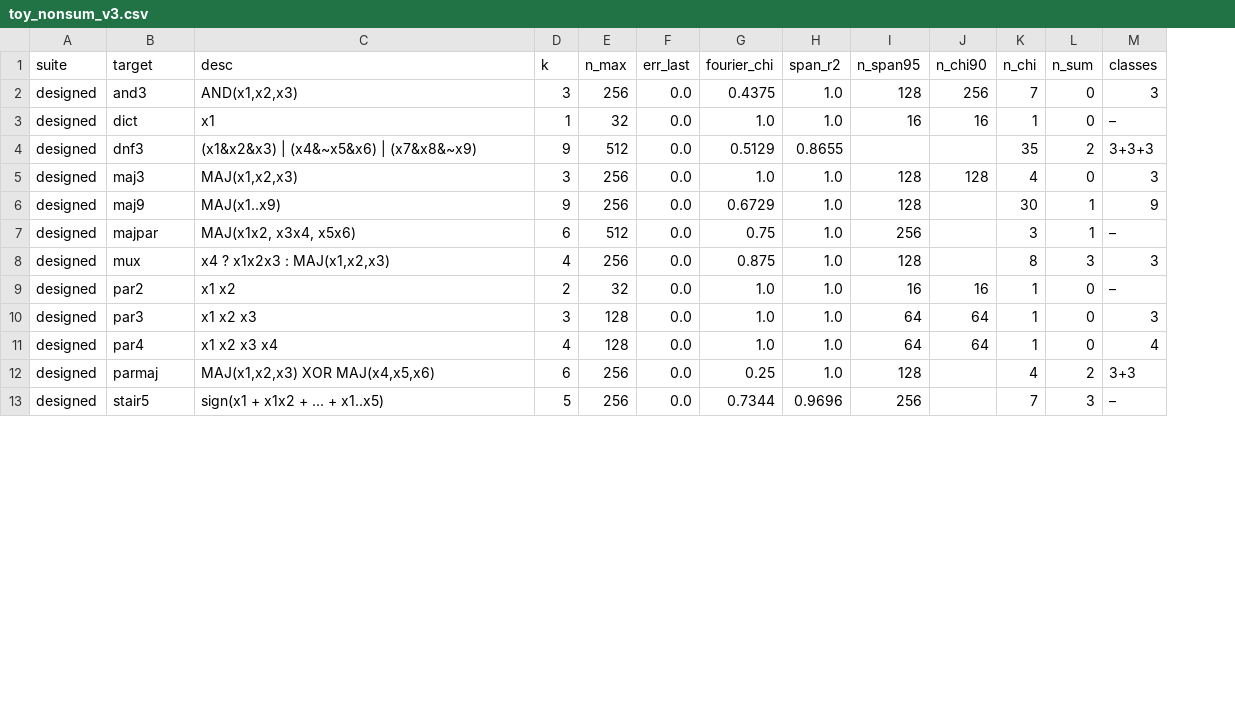
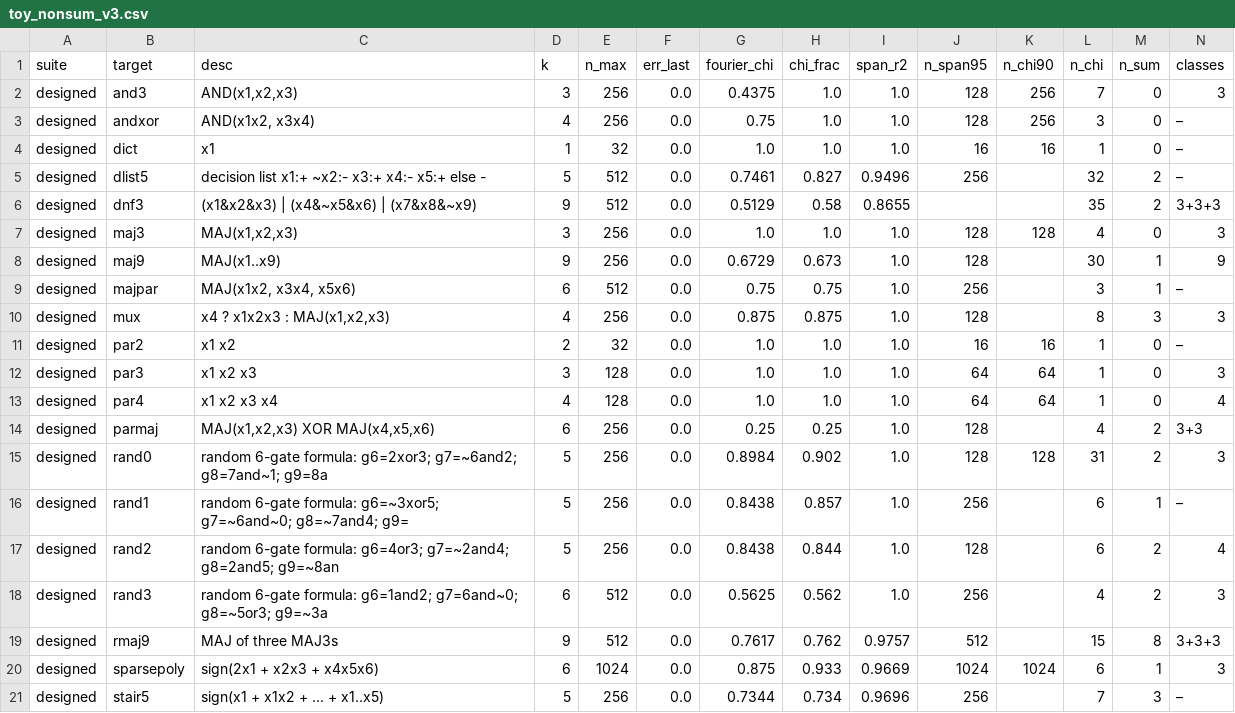
Before and after one commit to kaarelh/AI-works, a CSV file: gd-circuit-growth/study/part10/interp/tables/toy_nonsum_v3.csv, drawn as a sheet; only a part is shown; addresses are those after the commit; rows hold the shown columns only; the diff names each change by its address in the sheet, - before the commit and + after, or states it on an @@ line.

```diff
--- a/gd-circuit-growth/study/part10/interp/tables/toy_nonsum_v3.csv
+++ b/gd-circuit-growth/study/part10/interp/tables/toy_nonsum_v3.csv
+column H (chi_frac), row 2: 1.0; row 4: 1.0; rows 6-14: 0.58 | 1.0 | 0.673 | 0.75 | 0.875 | 1.0 | 1.0 | 1.0 | 0.25; row 21: 0.734
+row 3: designed | andxor | AND(x1x2, x3x4) | 4 | 256 | 0.0 | 0.75 | 1.0 | 1.0 | 128 | 256 | 3 | 0 | –
+row 5: designed | dlist5 | decision list x1:+ ~x2:- x3:+ x4:- x5:+ else - | 5 | 512 | 0.0 | 0.7461 | 0.827 | 0.9496 | 256 |  | 32 | 2 | –
+row 15: designed | rand0 | random 6-gate formula: g6=2xor3; g7=~6and2; g8=7and~1; g9=8a | 5 | 256 | 0.0 | 0.8984 | 0.902 | 1.0 | 128 | 128 | 31 | 2 | 3
+row 16: designed | rand1 | random 6-gate formula: g6=~3xor5; g7=~6and~0; g8=~7and4; g9= | 5 | 256 | 0.0 | 0.8438 | 0.857 | 1.0 | 256 |  | 6 | 1 | –
+row 17: designed | rand2 | random 6-gate formula: g6=4or3; g7=~2and4; g8=2and5; g9=~8an | 5 | 256 | 0.0 | 0.8438 | 0.844 | 1.0 | 128 |  | 6 | 2 | 4
+row 18: designed | rand3 | random 6-gate formula: g6=1and2; g7=6and~0; g8=~5or3; g9=~3a | 6 | 512 | 0.0 | 0.5625 | 0.562 | 1.0 | 256 |  | 4 | 2 | 3
+row 19: designed | rmaj9 | MAJ of three MAJ3s | 9 | 512 | 0.0 | 0.7617 | 0.762 | 0.9757 | 512 |  | 15 | 8 | 3+3+3
+row 20: designed | sparsepoly | sign(2x1 + x2x3 + x4x5x6) | 6 | 1024 | 0.0 | 0.875 | 0.933 | 0.9669 | 1024 | 1024 | 6 | 1 | 3
```
Also changed, not shown: gd-circuit-growth/study/part10/interp/tables/toy_recovery_v3.csv, gd-circuit-growth/study/part10/interp/tables/toy_v2_v3.csv, 16 other files.
